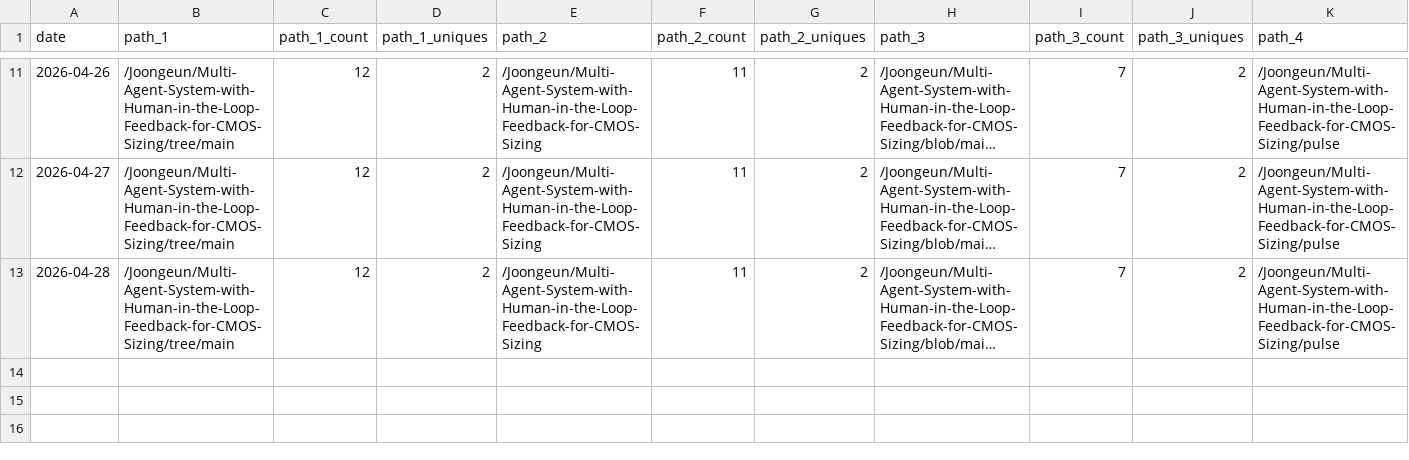
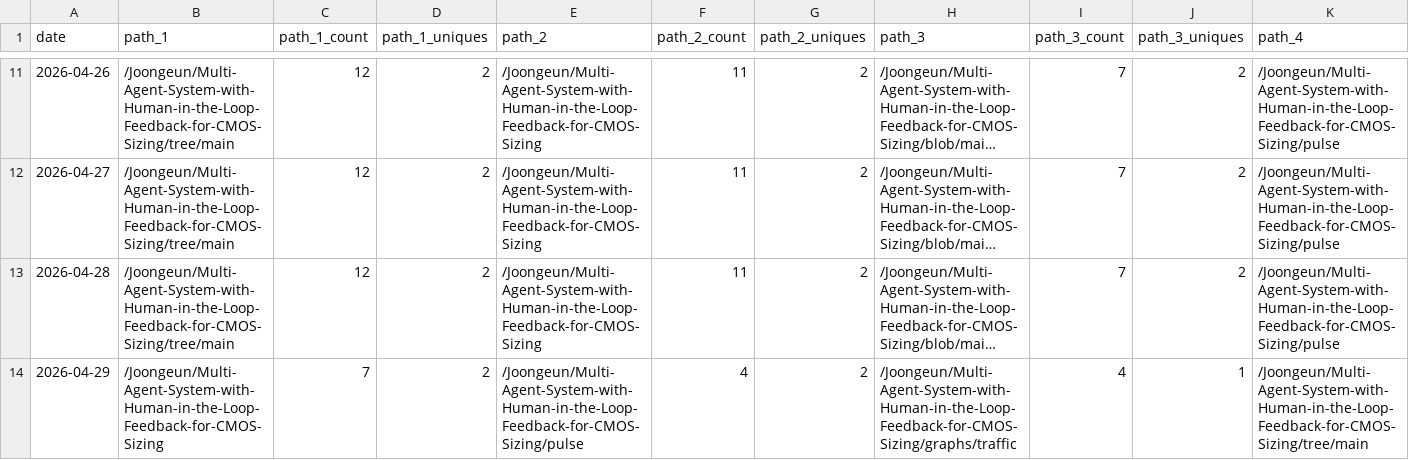
Before and after one commit to Joongeun/Joon_Project_Stats, a CSV file: data/github_paths/Multi-Agent-System-with-Human-in-the-Loop-Feedback-for-CMOS-Sizing.csv, drawn as a sheet; only a part is shown, gaps mark what is left out; long unchanged cells end in …; rows hold the shown columns only; the diff names each change by its address in the sheet, - before the commit and + after, or states it on an @@ line.

Commit message:
data update

```diff
--- a/data/github_paths/Multi-Agent-System-with-Human-in-the-Loop-Feedback-for-CMOS-Sizing.csv
+++ b/data/github_paths/Multi-Agent-System-with-Human-in-the-Loop-Feedback-for-CMOS-Sizing.csv
+row 14: 2026-04-29 | /Joongeun/Multi-Agent-System-with-Human-in-the-Loop-Feedback-for-CMOS-Sizing | 7 | 2 | /Joongeun/Multi-Agent-System-with-Human-in-the-Loop-Feedback-for-CMOS-Sizing/pulse | 4 | 2 | /Joongeun/Multi-Agent-System-with-Human-in-the-Loop-Feedback-for-CMOS-Sizing/graphs/traffic | 4 | 1 | /Joongeun/Multi-Agent-System-with-Human-in-the-Loop-Feedback-for-CMOS-Sizing/tree/main
```
Also changed, not shown: data/github_paths/2024-MIT-Blueprint-Hackathon-Web-Development.csv, data/github_paths/Agrobot.csv, 21 other files.
